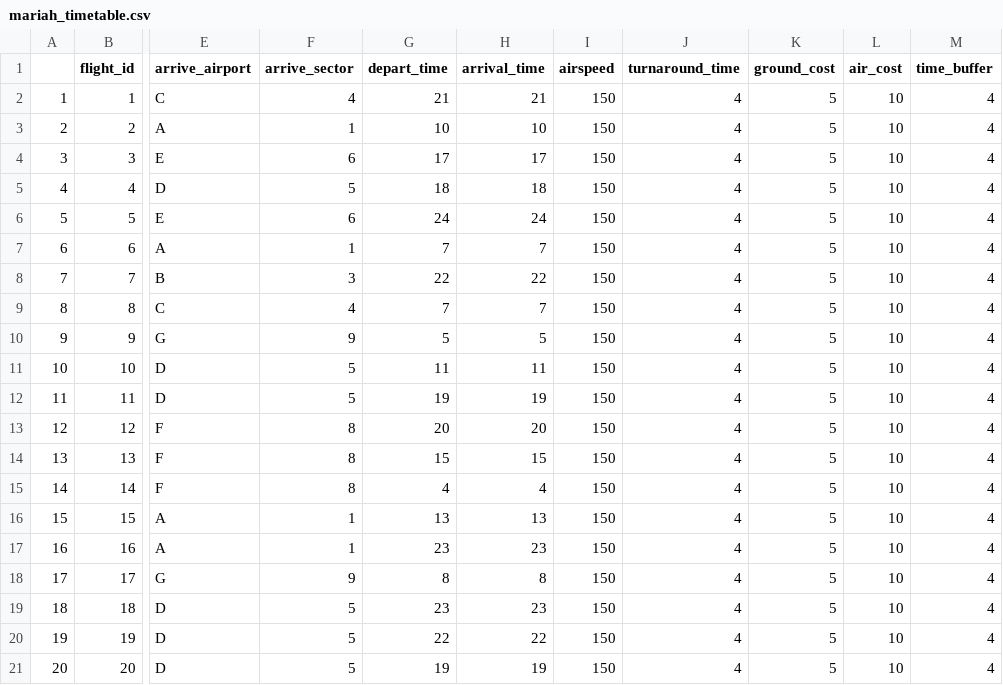
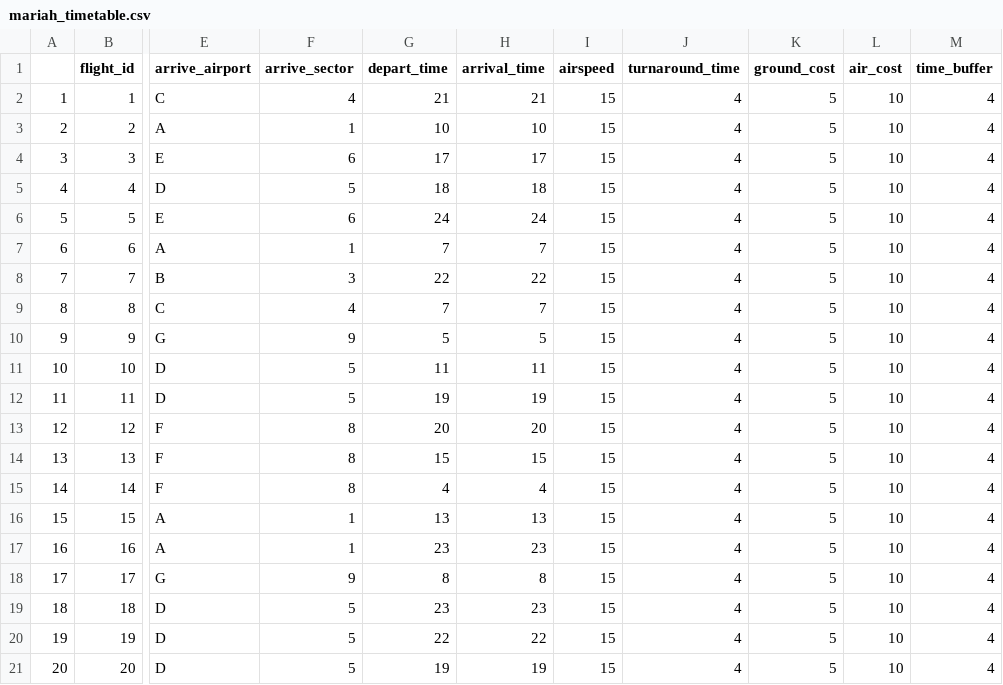
Before and after one commit to AJajodia/atc-problem, a CSV file: mariah_timetable.csv, drawn as a sheet; only a part is shown, gaps mark what is left out; the diff names each change by its address in the sheet, - before the commit and + after, or states it on an @@ line.

Commit message:
airspeed 150 -> 15 (try to refelct 15x15 area)

```diff
--- a/mariah_timetable.csv
+++ b/mariah_timetable.csv
-I2:I21 (airspeed): 150
+I2:I21 (airspeed): 15
```
Also changed, not shown: flight_paths.csv, 2 other files.
